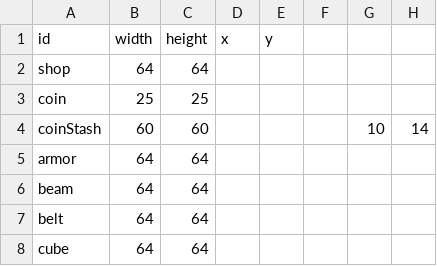
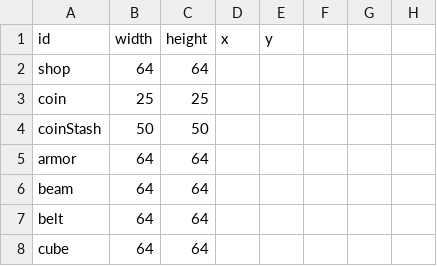
Before and after one commit to SupraGamesCommunity/map-sl, a CSV file: data/icons.csv, drawn as a sheet; only a part is shown.

```diff
--- a/data/icons.csv
+++ b/data/icons.csv
@@ -3,3 +3,3 @@ shop,64,64,,,,,
 coin,25,25,,,,,
-coinStash,60,60,,,,10,14
+coinStash,50,50,,,,,
 armor,64,64,,,,,
```
Also changed, not shown: 1 other file.
